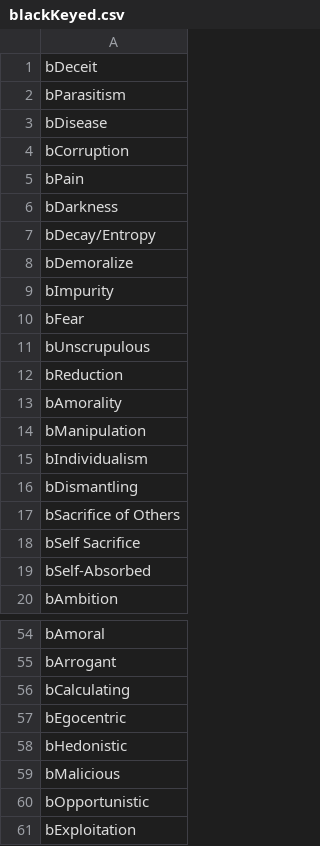
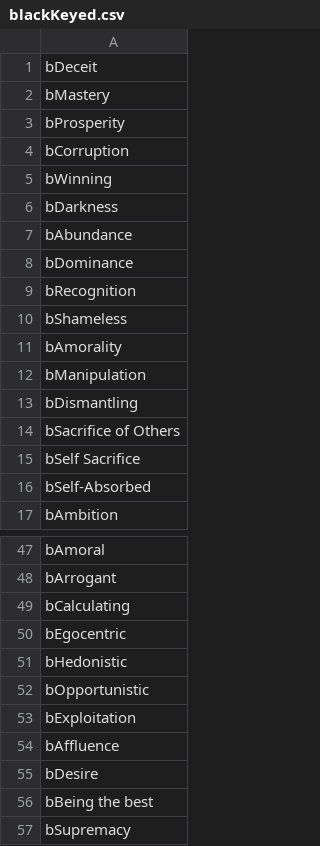
Before and after one commit to cnatsepll/ColorQuizQuestions, a CSV file: blackKeyed.csv, drawn as a sheet; only a part is shown, gaps mark what is left out; the diff covers the shown part only.

Commit message:
Update blackKeyed.csv

```diff
--- a/blackKeyed.csv
+++ b/blackKeyed.csv
@@ -1,16 +1,13 @@
 bDeceit
-bParasitism
-bDisease
+bMastery
+bProsperity
 bCorruption
-bPain
+bWinning
 bDarkness
-bDecay/Entropy
-bDemoralize
-bImpurity
-bFear
-bUnscrupulous
-bReduction
+bAbundance
+bDominance
+bRecognition
+bShameless
 bAmorality
 bManipulation
-bIndividualism
 bDismantling
@@ -58,4 +51,7 @@ bEgocentric
 bHedonistic
-bMalicious
 bOpportunistic
 bExploitation
+bAffluence
+bDesire
+bBeing the best
+bSupremacy
```
Also changed, not shown: 4 removed rows elsewhere in this file.
